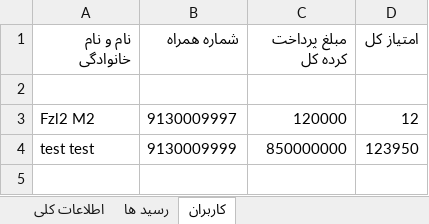
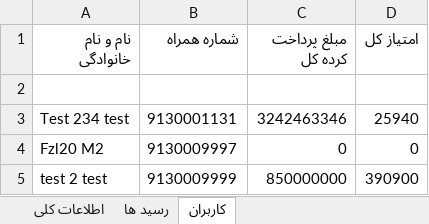
Before and after one commit to FZl47-Projects/manage-receipt, an Excel workbook: src/media/exports/export-building-1.xlsx, sheet کاربران, drawn as a sheet; values as stored, in another font and other column widths than the file's, no borders; removed rows and columns are numbered as before the commit, all else as after; the diff names each change by its address in the sheet, - before the commit and + after, or states it on an @@ line.

```diff
--- a/src/media/exports/export-building-1.xlsx (sheet کاربران)
+++ b/src/media/exports/export-building-1.xlsx (sheet کاربران)
-row 3: Fzl2 M2 | 9130009997 | 120000 | 12
+row 3: Test 234 test | 9130001131 | 3242463346 | 25940
+row 4: Fzl20 M2 | 9130009997 | 0 | 0
-A5 (نام و نام خانوادگی): test test
+A5 (نام و نام خانوادگی): test 2 test
-D5 (امتیاز کل): 123950
+D5 (امتیاز کل): 390900
```
Also changed, not shown: sheet رسید ها, sheet اطلاعات کلی, 37 other files.
